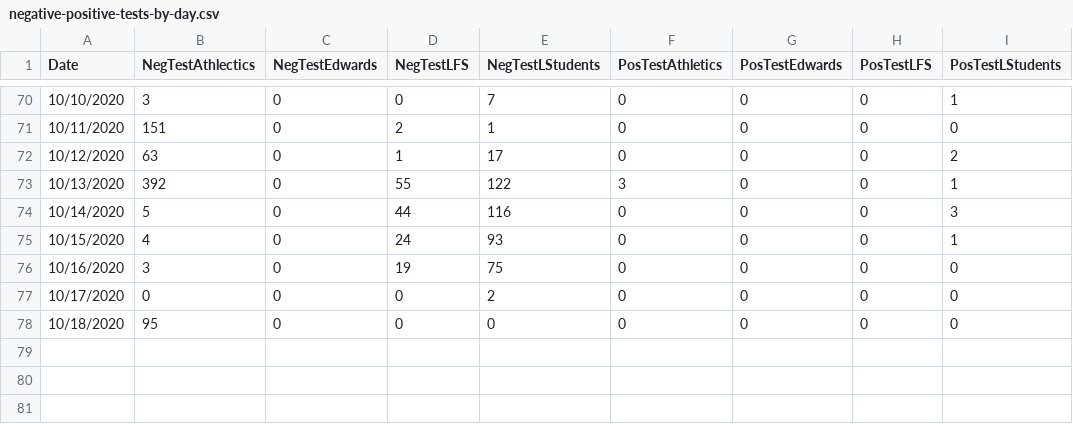
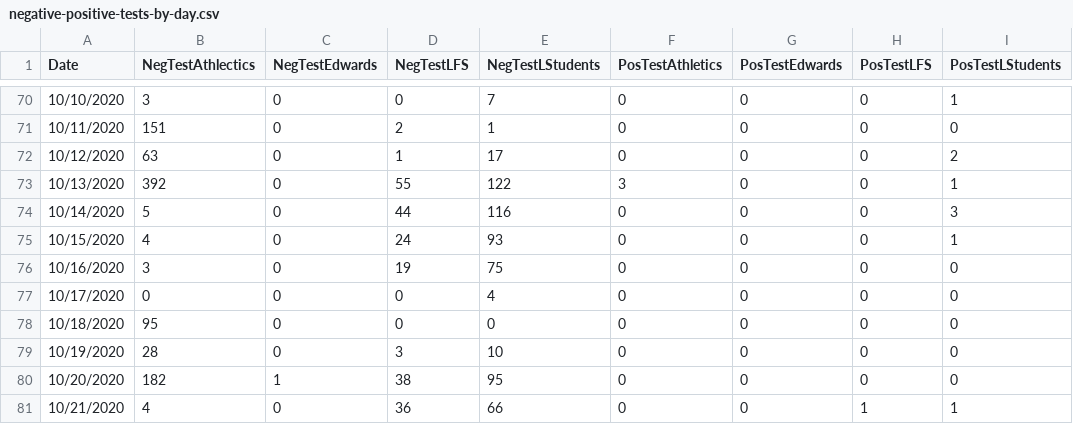
Before and after one commit to mtholder/ku-covid-testing-data, a CSV file: negative-positive-tests-by-day.csv, drawn as a sheet; only a part is shown, gaps mark what is left out.

```diff
--- a/negative-positive-tests-by-day.csv
+++ b/negative-positive-tests-by-day.csv
@@ -76,3 +76,6 @@ Date	NegTestAthlectics	NegTestEdwards	NegTestLFS	NegTestLStudents	PosTestAthleti
 10/16/2020	3	0	19	75	0	0	0	0
-10/17/2020	0	0	0	2	0	0	0	0
+10/17/2020	0	0	0	4	0	0	0	0
 10/18/2020	95	0	0	0	0	0	0	0
+10/19/2020	28	0	3	10	0	0	0	0
+10/20/2020	182	1	38	95	0	0	0	0
+10/21/2020	4	0	36	66	0	0	1	1
```
Also changed, not shown: 4 other files.
